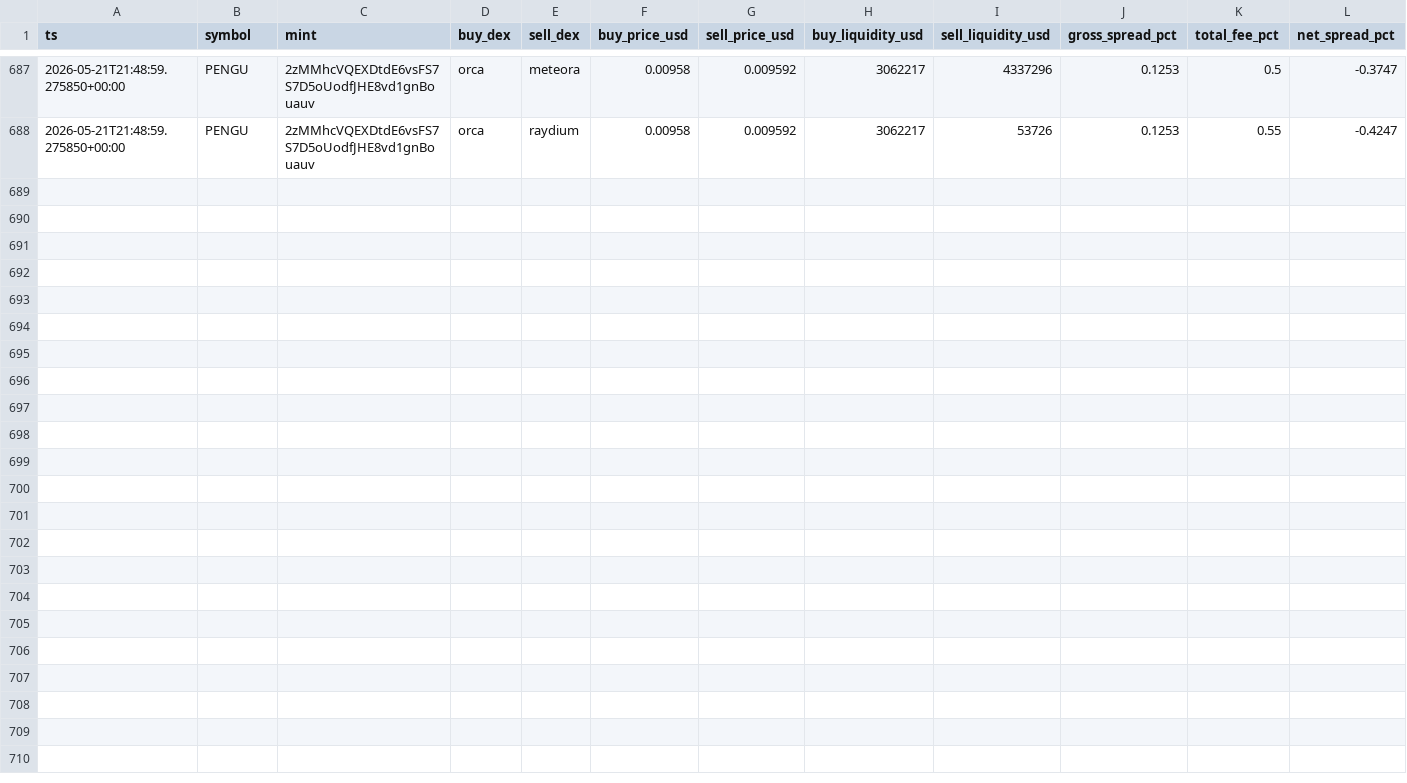
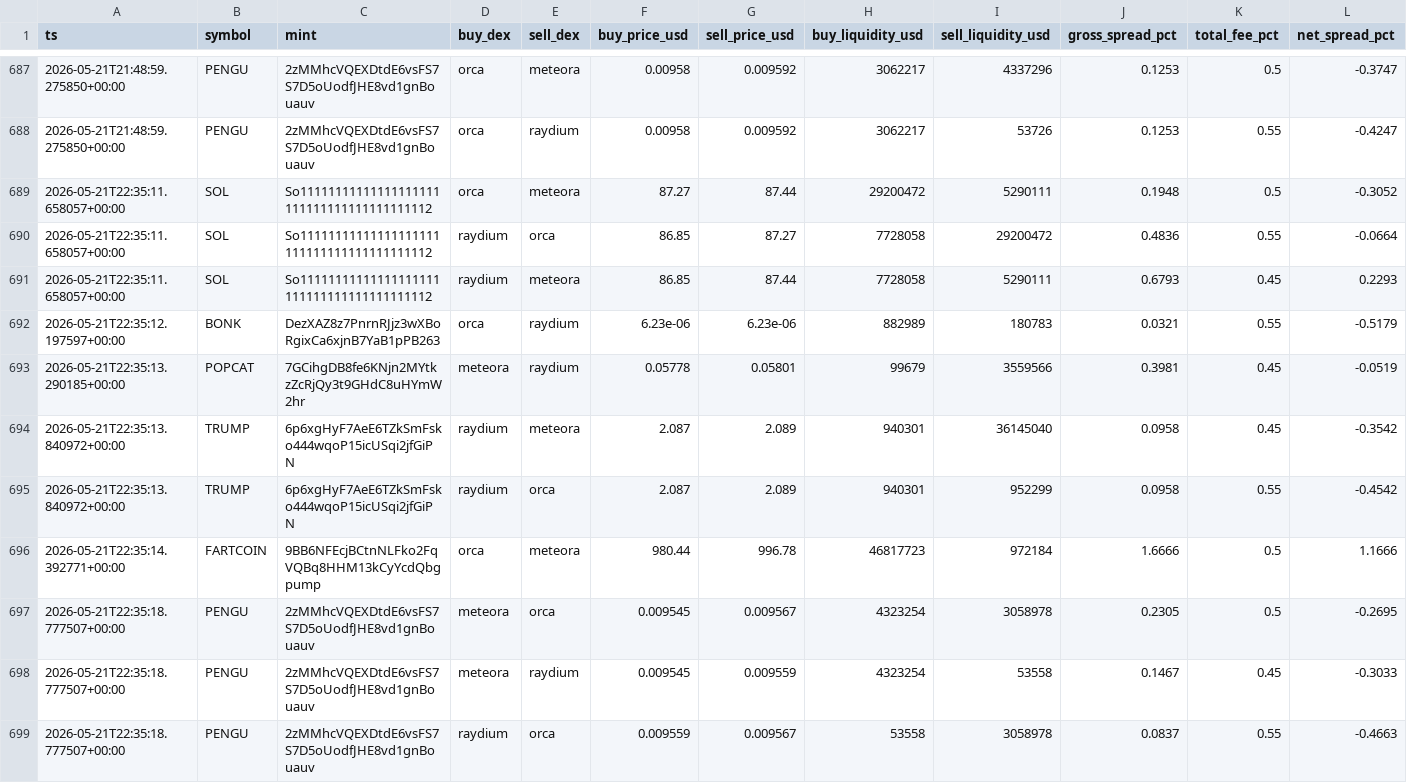
Before and after one commit to daniel-saifulin/dexscreener, a CSV file: arb_opportunities.csv, drawn as a sheet; only a part is shown, gaps mark what is left out; rows hold the shown columns only; the diff names each change by its address in the sheet, - before the commit and + after, or states it on an @@ line.

```diff
--- a/arb_opportunities.csv
+++ b/arb_opportunities.csv
+row 689: 2026-05-21T22:35:11.658057+00:00 | SOL | So11111111111111111111111111111111111111112 | orca | meteora | 87.27 | 87.44 | 29200472 | 5290111 | 0.1948 | 0.5 | -0.3052
+row 690: 2026-05-21T22:35:11.658057+00:00 | SOL | So11111111111111111111111111111111111111112 | raydium | orca | 86.85 | 87.27 | 7728058 | 29200472 | 0.4836 | 0.55 | -0.0664
+row 691: 2026-05-21T22:35:11.658057+00:00 | SOL | So11111111111111111111111111111111111111112 | raydium | meteora | 86.85 | 87.44 | 7728058 | 5290111 | 0.6793 | 0.45 | 0.2293
+row 692: 2026-05-21T22:35:12.197597+00:00 | BONK | DezXAZ8z7PnrnRJjz3wXBoRgixCa6xjnB7YaB1pPB263 | orca | raydium | 6.23e-06 | 6.23e-06 | 882989 | 180783 | 0.0321 | 0.55 | -0.5179
+row 693: 2026-05-21T22:35:13.290185+00:00 | POPCAT | 7GCihgDB8fe6KNjn2MYtkzZcRjQy3t9GHdC8uHYmW2hr | meteora | raydium | 0.05778 | 0.05801 | 99679 | 3559566 | 0.3981 | 0.45 | -0.0519
+row 694: 2026-05-21T22:35:13.840972+00:00 | TRUMP | 6p6xgHyF7AeE6TZkSmFsko444wqoP15icUSqi2jfGiPN | raydium | meteora | 2.087 | 2.089 | 940301 | 36145040 | 0.0958 | 0.45 | -0.3542
+row 695: 2026-05-21T22:35:13.840972+00:00 | TRUMP | 6p6xgHyF7AeE6TZkSmFsko444wqoP15icUSqi2jfGiPN | raydium | orca | 2.087 | 2.089 | 940301 | 952299 | 0.0958 | 0.55 | -0.4542
+row 696: 2026-05-21T22:35:14.392771+00:00 | FARTCOIN | 9BB6NFEcjBCtnNLFko2FqVQBq8HHM13kCyYcdQbgpump | orca | meteora | 980.44 | 996.78 | 46817723 | 972184 | 1.6666 | 0.5 | 1.1666
+row 697: 2026-05-21T22:35:18.777507+00:00 | PENGU | 2zMMhcVQEXDtdE6vsFS7S7D5oUodfJHE8vd1gnBouauv | meteora | orca | 0.009545 | 0.009567 | 4323254 | 3058978 | 0.2305 | 0.5 | -0.2695
+row 698: 2026-05-21T22:35:18.777507+00:00 | PENGU | 2zMMhcVQEXDtdE6vsFS7S7D5oUodfJHE8vd1gnBouauv | meteora | raydium | 0.009545 | 0.009559 | 4323254 | 53558 | 0.1467 | 0.45 | -0.3033
+row 699: 2026-05-21T22:35:18.777507+00:00 | PENGU | 2zMMhcVQEXDtdE6vsFS7S7D5oUodfJHE8vd1gnBouauv | raydium | orca | 0.009559 | 0.009567 | 53558 | 3058978 | 0.0837 | 0.55 | -0.4663
```
